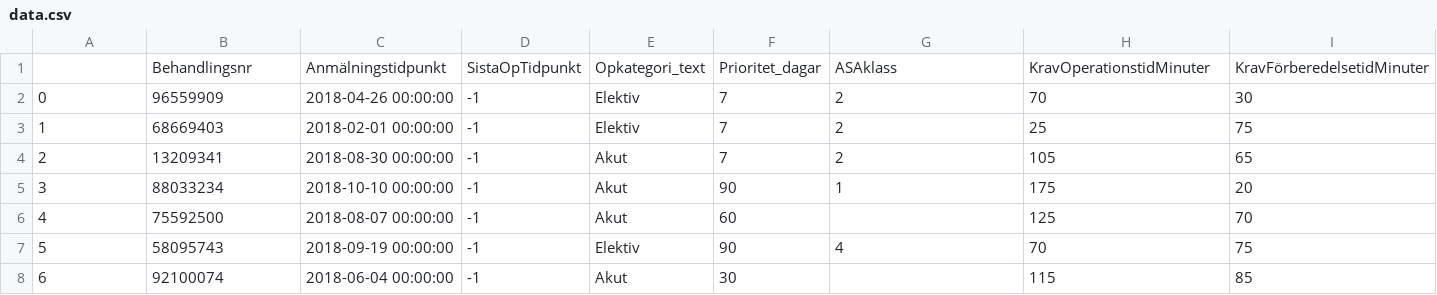
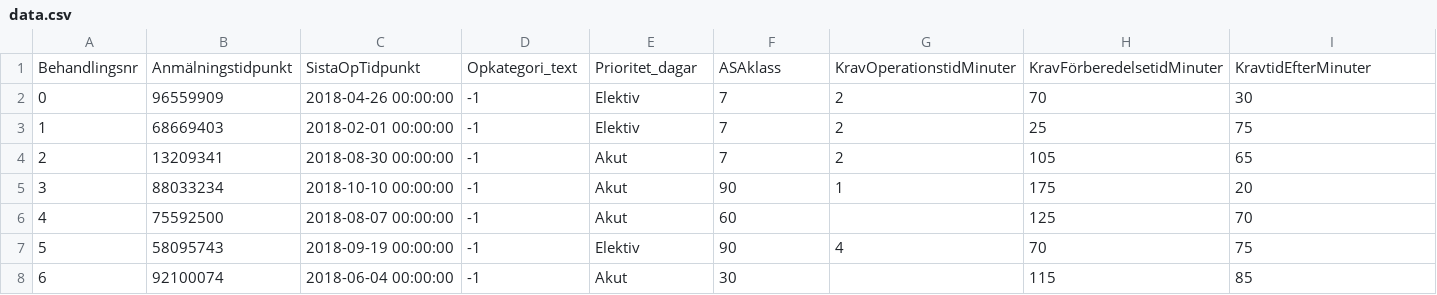
Before and after one commit to GideonJagen/Kandidatarbete, a CSV file: data.csv, drawn as a sheet; only a part is shown; removed rows and columns are numbered as before the commit, all else as after; rows hold the shown columns only; the diff names each change by its address in the sheet, - before the commit and + after, or states it on an @@ line.

```diff
--- a/data.csv
+++ b/data.csv
-row 1:  | Behandlingsnr | Anmälningstidpunkt | SistaOpTidpunkt | Opkategori_text | Prioritet_dagar | ASAklass | KravOperationstidMinuter | KravFörberedelsetidMinuter
+row 1: Behandlingsnr | Anmälningstidpunkt | SistaOpTidpunkt | Opkategori_text | Prioritet_dagar | ASAklass | KravOperationstidMinuter | KravFörberedelsetidMinuter | KravtidEfterMinuter
```
Also changed, not shown: 10 other files.
